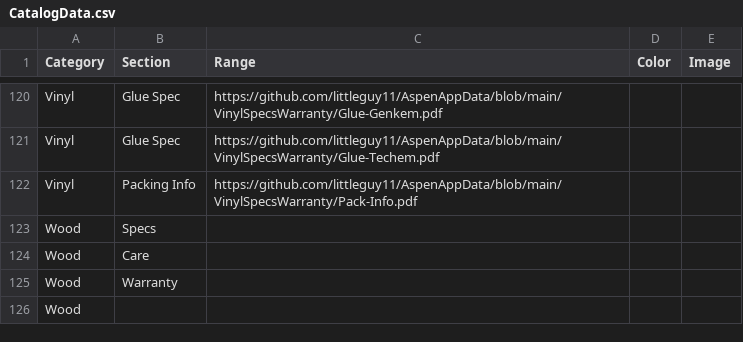
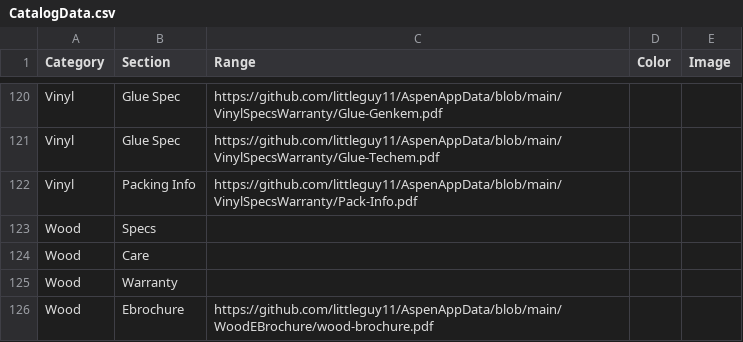
Before and after one commit to littleguy11/AspenAppData, a CSV file: CatalogData.csv, drawn as a sheet; only a part is shown, gaps mark what is left out.

Commit message:
Automated sync from Google Sheets

```diff
--- a/CatalogData.csv
+++ b/CatalogData.csv
@@ -125,2 +125,2 @@ Wood,Care,,,
 Wood ,Warranty,,,
-Wood,,,,
+Wood,Ebrochure,https://github.com/littleguy11/AspenAppData/blob/main/WoodEBrochure/wood-brochure.pdf,,
```
